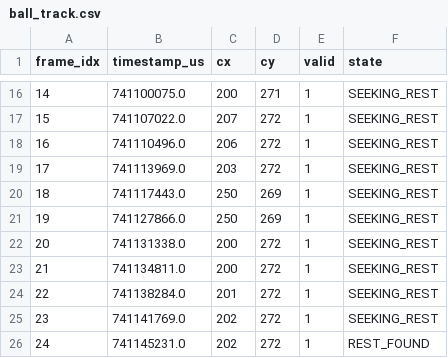
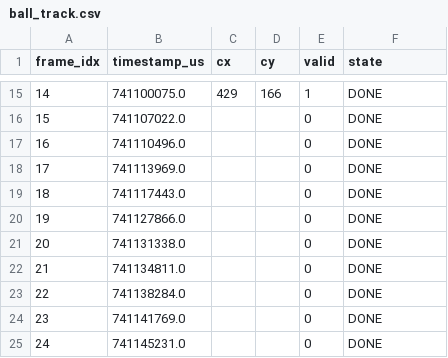
Before and after one commit to kopilakj/Golf-Launch-Monitor, a CSV file: Calculations/ball_track.csv, drawn as a sheet; only a part is shown, gaps mark what is left out; the diff covers the shown part only.

Commit message:
Updated ball detection and metrics file

```diff
--- a/Calculations/ball_track.csv
+++ b/Calculations/ball_track.csv
@@ -16,11 +15,11 @@ frame_idx,timestamp_us,cx,cy,valid,state
-14,741100075.0,200,271,1,SEEKING_REST
-15,741107022.0,207,272,1,SEEKING_REST
-16,741110496.0,206,272,1,SEEKING_REST
-17,741113969.0,203,272,1,SEEKING_REST
-18,741117443.0,250,269,1,SEEKING_REST
-19,741127866.0,250,269,1,SEEKING_REST
-20,741131338.0,200,272,1,SEEKING_REST
-21,741134811.0,200,272,1,SEEKING_REST
-22,741138284.0,201,272,1,SEEKING_REST
-23,741141769.0,202,272,1,SEEKING_REST
-24,741145231.0,202,272,1,REST_FOUND
+14,741100075.0,429,166,1,DONE
+15,741107022.0,,,0,DONE
+16,741110496.0,,,0,DONE
+17,741113969.0,,,0,DONE
+18,741117443.0,,,0,DONE
+19,741127866.0,,,0,DONE
+20,741131338.0,,,0,DONE
+21,741134811.0,,,0,DONE
+22,741138284.0,,,0,DONE
+23,741141769.0,,,0,DONE
+24,741145231.0,,,0,DONE
```
Also changed, not shown: 1 removed row and 39 edited cells elsewhere in this file, 3 other files.
